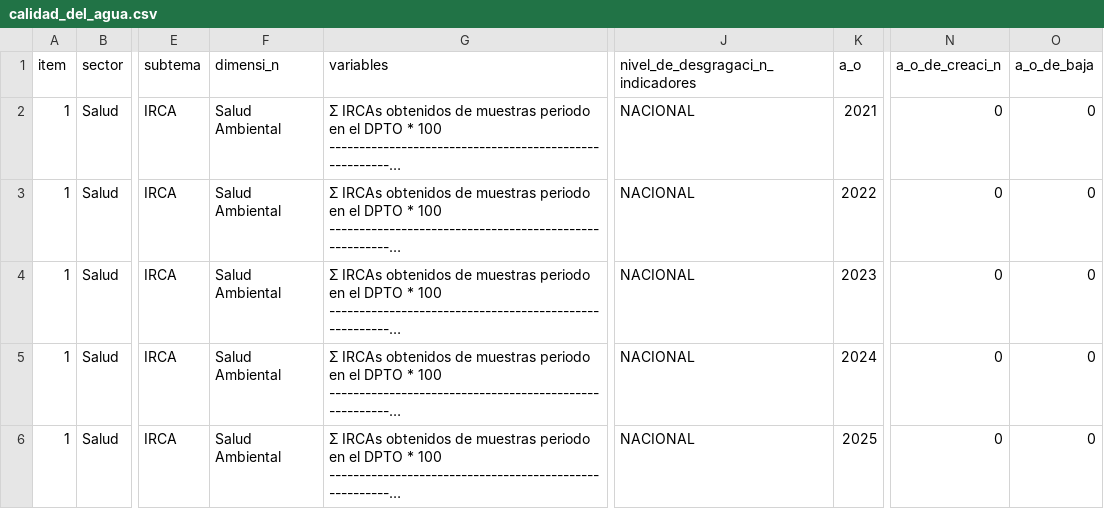
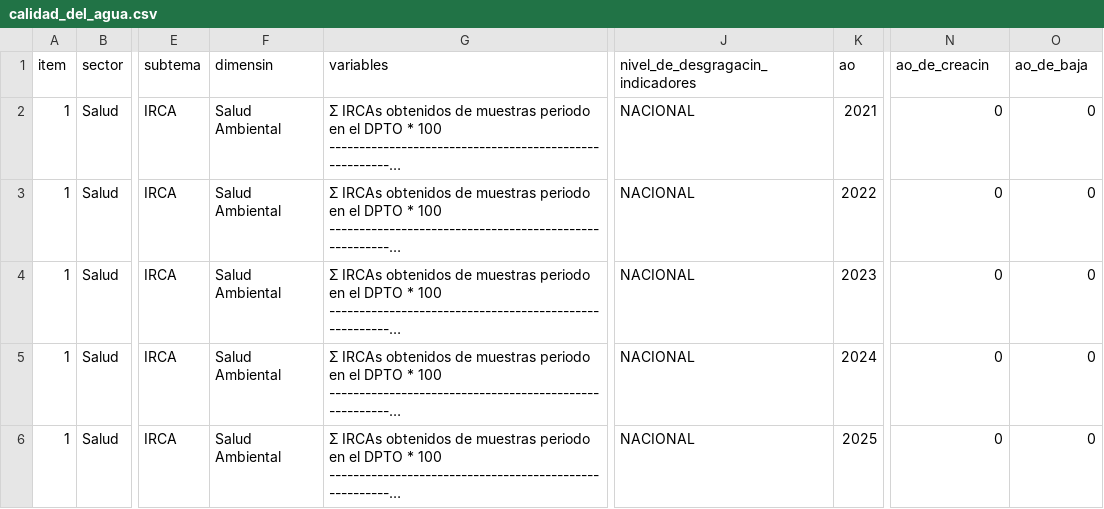
Before and after one commit to Jukio099/DashboardINFOCAS-, a CSV file: data/clean/calidad_del_agua.csv, drawn as a sheet; only a part is shown, gaps mark what is left out; long unchanged cells end in …; the diff names each change by its address in the sheet, - before the commit and + after, or states it on an @@ line.

```diff
--- a/data/clean/calidad_del_agua.csv
+++ b/data/clean/calidad_del_agua.csv
-F1: dimensi_n
+F1: dimensin
-J1: nivel_de_desgragaci_n_indicadores
+J1: nivel_de_desgragacin_indicadores
-K1: a_o
+K1: ao
-N1: a_o_de_creaci_n
+N1: ao_de_creacin
-O1: a_o_de_baja
+O1: ao_de_baja
```
Also changed, not shown: data/clean/contexto_institucional_de_prote.csv, data/clean/cultivos.csv, 41 other files.
